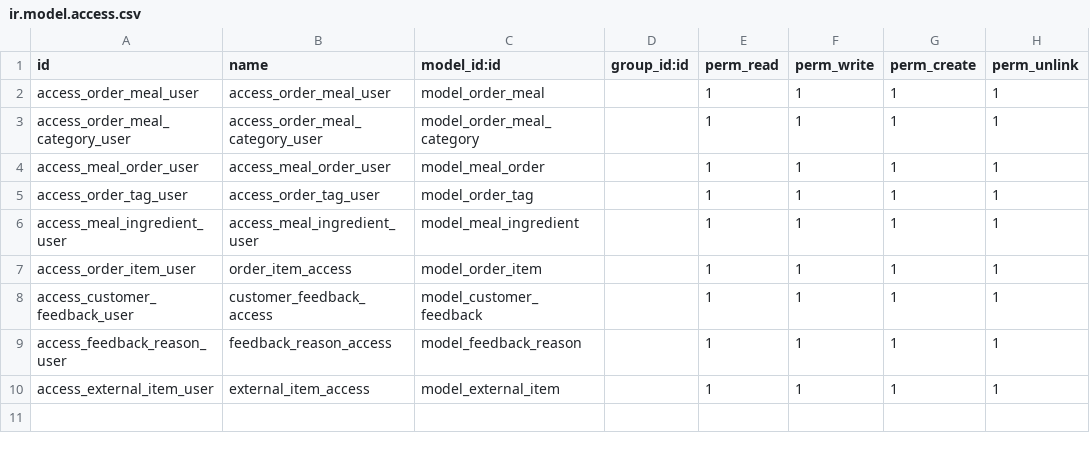
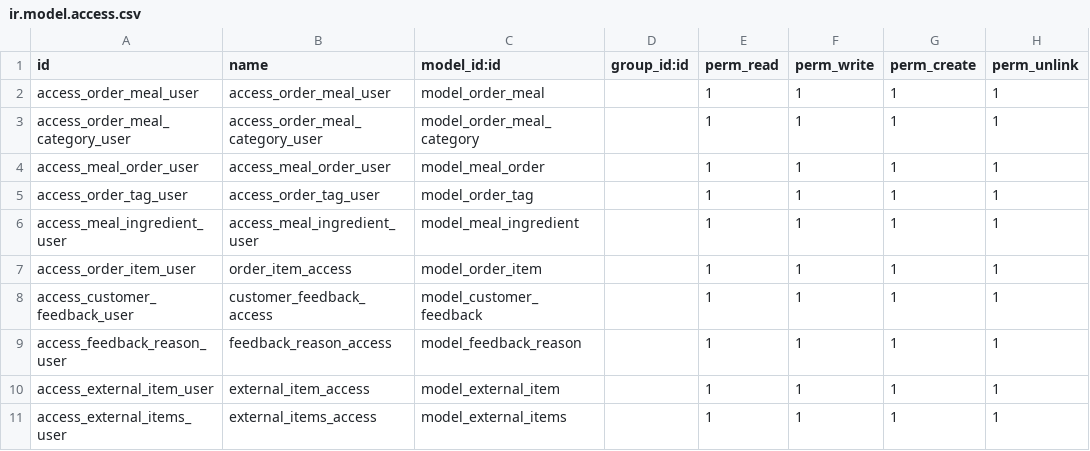
Before and after one commit to Eng-Elias/odoo_training, a CSV file: addons/tech_order/security/ir.model.access.csv, drawn as a sheet.

Commit message:
session8 exercise (add external items)

```diff
--- a/addons/tech_order/security/ir.model.access.csv
+++ b/addons/tech_order/security/ir.model.access.csv
@@ -10 +10,2 @@ access_feedback_reason_user,feedback_reason_access,model_feedback_reason,,1,1,1,
 access_external_item_user,external_item_access,model_external_item,,1,1,1,1
+access_external_items_user,external_items_access,model_external_items,,1,1,1,1
```
Also changed, not shown: 6 other files.
